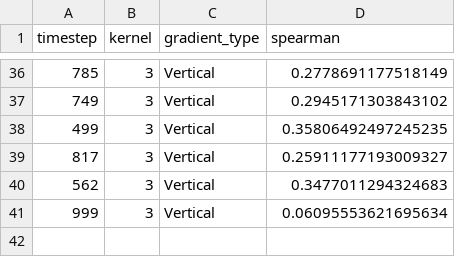
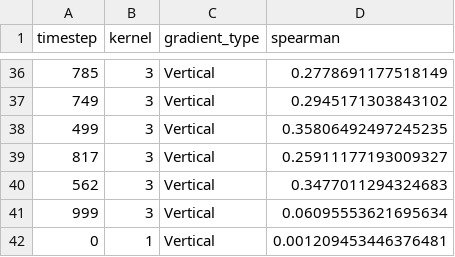
Before and after one commit to galkesten/transformers_project, a CSV file: sana_outputs/spearman_results.csv, drawn as a sheet; only a part is shown, gaps mark what is left out.

```diff
--- a/sana_outputs/spearman_results.csv
+++ b/sana_outputs/spearman_results.csv
@@ -41 +41,2 @@ timestep,kernel,gradient_type,spearman
 999,3,Vertical,0.06095553621695634
+0,1,Vertical,0.001209453446376481
```
Also changed, not shown: sana_outputs/mae_results.csv, 11 other files.
